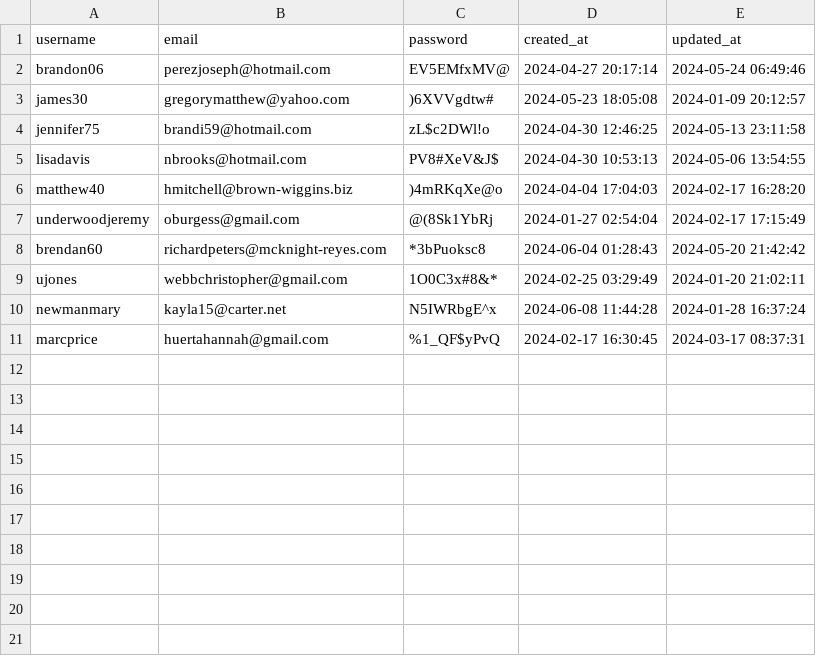
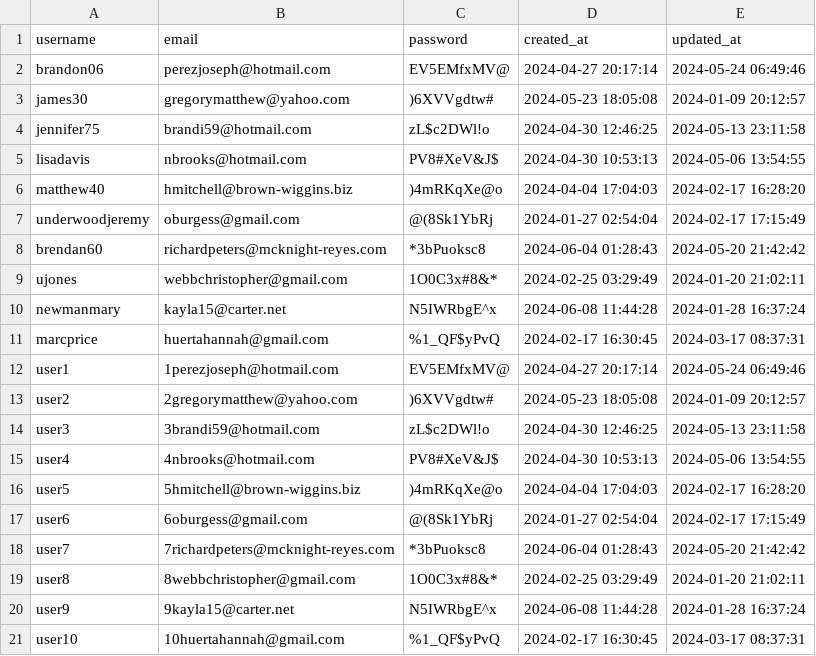
Before and after one commit to Kavazar-i/DB_Course_Scripts, a CSV file: 1.3_CSV_s_Kalosha_Zahar/users.csv, drawn as a sheet.

Commit message:
Fix script and data

```diff
--- a/1.3_CSV_s_Kalosha_Zahar/users.csv
+++ b/1.3_CSV_s_Kalosha_Zahar/users.csv
@@ -11 +11,11 @@ newmanmary,kayla15@carter.net,N5IWRbgE^x,2024-06-08 11:44:28,2024-01-28 16:37:24
 marcprice,huertahannah@gmail.com,%1_QF$yPvQ,2024-02-17 16:30:45,2024-03-17 08:37:31
+user1,1perezjoseph@hotmail.com,EV5EMfxMV@,2024-04-27 20:17:14,2024-05-24 06:49:46
+user2,2gregorymatthew@yahoo.com,)6XVVgdtw#,2024-05-23 18:05:08,2024-01-09 20:12:57
+user3,3brandi59@hotmail.com,zL$c2DWl!o,2024-04-30 12:46:25,2024-05-13 23:11:58
+user4,4nbrooks@hotmail.com,PV8#XeV&J$,2024-04-30 10:53:13,2024-05-06 13:54:55
+user5,5hmitchell@brown-wiggins.biz,)4mRKqXe@o,2024-04-04 17:04:03,2024-02-17 16:28:20
+user6,6oburgess@gmail.com,@(8Sk1YbRj,2024-01-27 02:54:04,2024-02-17 17:15:49
+user7,7richardpeters@mcknight-reyes.com,*3bPuoksc8,2024-06-04 01:28:43,2024-05-20 21:42:42
+user8,8webbchristopher@gmail.com,1O0C3x#8&*,2024-02-25 03:29:49,2024-01-20 21:02:11
+user9,9kayla15@carter.net,N5IWRbgE^x,2024-06-08 11:44:28,2024-01-28 16:37:24
+user10,10huertahannah@gmail.com,%1_QF$yPvQ,2024-02-17 16:30:45,2024-03-17 08:37:31
```
Also changed, not shown: 1.3_CSV_s_Kalosha_Zahar/user_profiles.csv, 1 other file.
